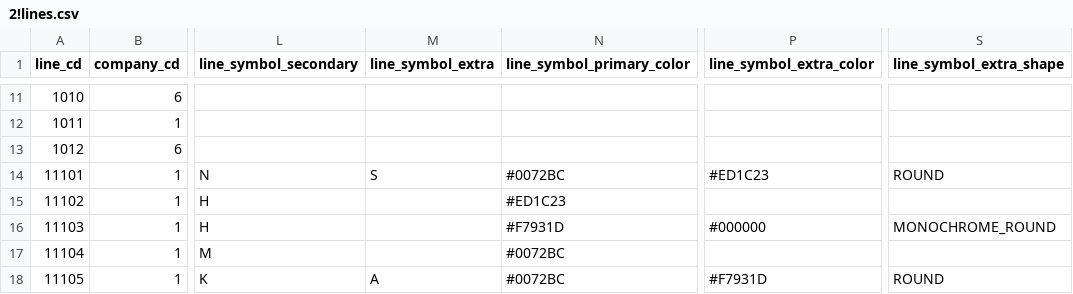
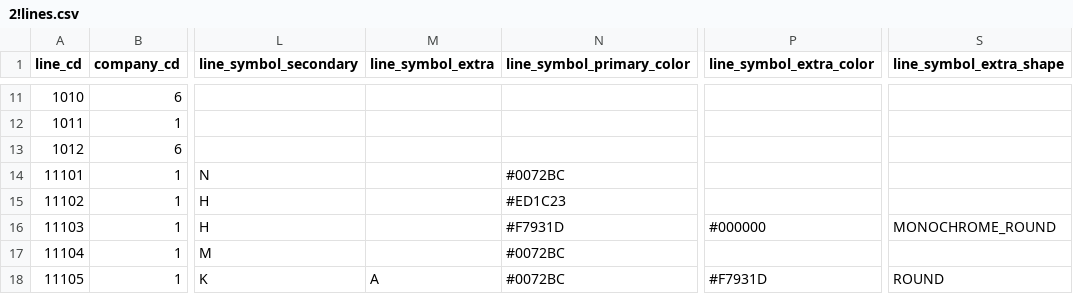
Before and after one commit to TrainLCD/StationAPI, a CSV file: data/2!lines.csv, drawn as a sheet; only a part is shown, gaps mark what is left out; the diff names each change by its address in the sheet, - before the commit and + after, or states it on an @@ line.

```diff
--- a/data/2!lines.csv
+++ b/data/2!lines.csv
-M14 (line_symbol_extra): S
+M14 (line_symbol_extra): (empty)
-P14 (line_symbol_extra_color): #ED1C23
+P14 (line_symbol_extra_color): (empty)
-S14 (line_symbol_extra_shape): ROUND
+S14 (line_symbol_extra_shape): (empty)
```
Also changed, not shown: 1 other file.
